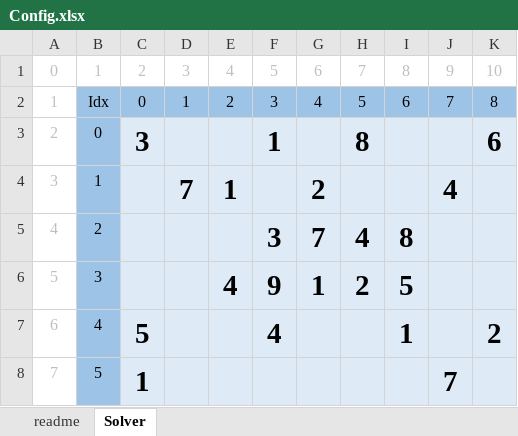
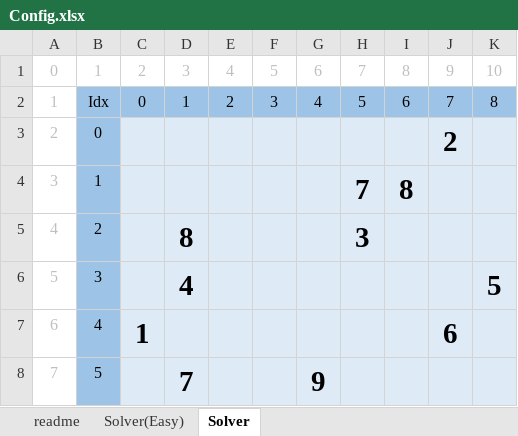
Before and after one commit to wavem/Solving_Sdoku, an Excel workbook: Solving_Sdoku/Win32/Debug/Config/Config.xlsx, sheet Solver, drawn as a sheet; only a part is shown; values as stored, in another font and other column widths than the file's, no borders; the diff covers the shown part only; the diff names each change by its address in the sheet, - before the commit and + after, or states it on an @@ line.

```diff
--- a/Solving_Sdoku/Win32/Debug/Config/Config.xlsx (sheet Solver)
+++ b/Solving_Sdoku/Win32/Debug/Config/Config.xlsx (sheet Solver)
+sheet tab: Solver(Easy)
-C3: 3
+C3: (empty)
-F3: 1
+F3: (empty)
-H3: 8
+H3: (empty)
-J3: (empty)
+J3: 2
-K3: 6
+K3: (empty)
-D4: 7
+D4: (empty)
-E4: 1
+E4: (empty)
-G4: 2
+G4: (empty)
-H4: (empty)
+H4: 7
-I4: (empty)
+I4: 8
-J4: 4
+J4: (empty)
-D5: (empty)
+D5: 8
-F5: 3
+F5: (empty)
-G5: 7
+G5: (empty)
-H5: 4
+H5: 3
-I5: 8
+I5: (empty)
-D6: (empty)
+D6: 4
-E6: 4
+E6: (empty)
-F6: 9
+F6: (empty)
-G6: 1
+G6: (empty)
-H6: 2
+H6: (empty)
-I6: 5
+I6: (empty)
-K6: (empty)
+K6: 5
-C7: 5
+C7: 1
-F7: 4
+F7: (empty)
-I7: 1
+I7: (empty)
-J7: (empty)
+J7: 6
-K7: 2
+K7: (empty)
-C8: 1
+C8: (empty)
-D8: (empty)
+D8: 7
-G8: (empty)
+G8: 9
-J8: 7
+J8: (empty)
```
Also changed, not shown: 15 edited cells elsewhere in this sheet, 3 other files.
